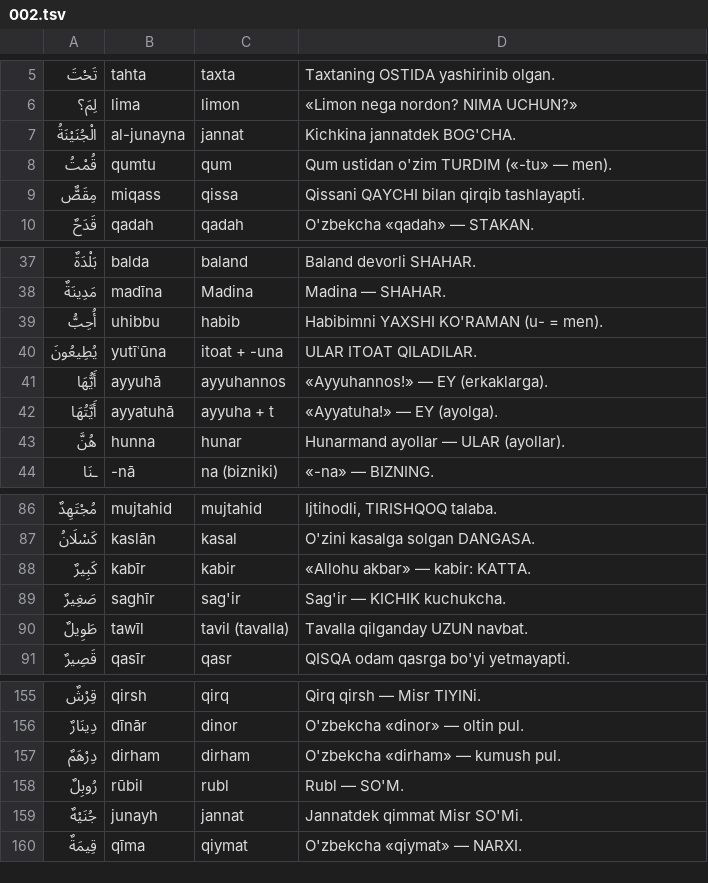
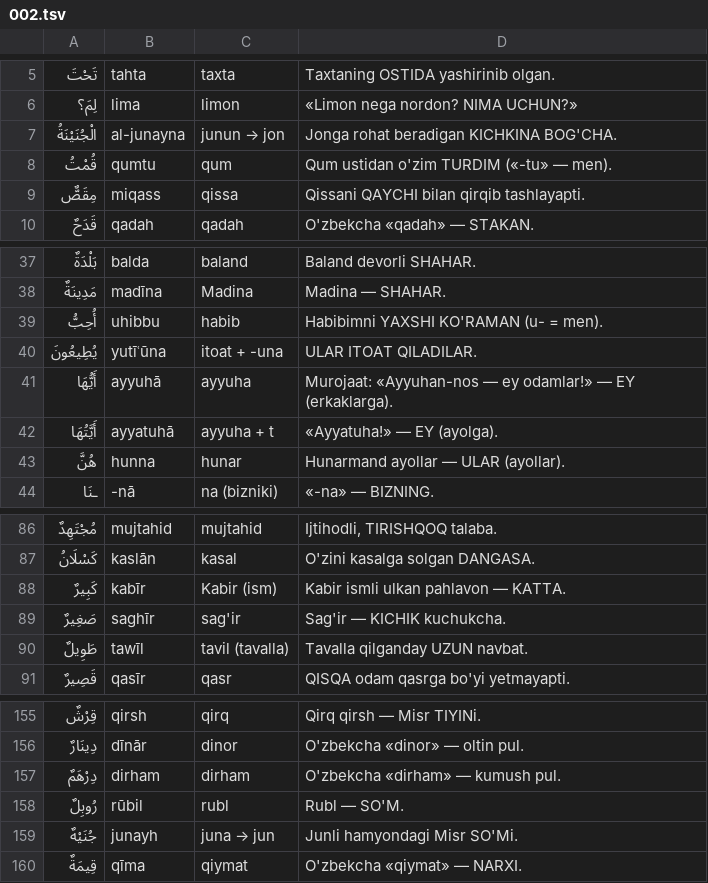
Before and after one commit to nazokat777/learn-arabic-easily, a TSV file: app/tool/ilgak/002.tsv, drawn as a sheet; only a part is shown, gaps mark what is left out.

```diff
--- a/app/tool/ilgak/002.tsv
+++ b/app/tool/ilgak/002.tsv
@@ -6,3 +6,3 @@
 لِمَ؟	lima	limon	«Limon nega nordon? NIMA UCHUN?»
-الْجُنَيْنَةُ	al-junayna	jannat	Kichkina jannatdek BOG'CHA.
+الْجُنَيْنَةُ	al-junayna	junun → jon	Jonga rohat beradigan KICHKINA BOG'CHA.
 قُمْتُ	qumtu	qum	Qum ustidan o'zim TURDIM («-tu» — men).
@@ -40,3 +40,3 @@
 يُطِيعُونَ	yutīʿūna	itoat + -una	ULAR ITOAT QILADILAR.
-أَيُّهَا	ayyuhā	ayyuhannos	«Ayyuhannos!» — EY (erkaklarga).
+أَيُّهَا	ayyuhā	ayyuha	Murojaat: «Ayyuhan-nos — ey odamlar!» — EY (erkaklarga).
 أَيَّتُهَا	ayyatuhā	ayyuha + t	«Ayyatuha!» — EY (ayolga).
@@ -87,3 +87,3 @@
 كَسْلَانُ	kaslān	kasal	O'zini kasalga solgan DANGASA.
-كَبِيرٌ	kabīr	kabir	«Allohu akbar» — kabir: KATTA.
+كَبِيرٌ	kabīr	Kabir (ism)	Kabir ismli ulkan pahlavon — KATTA.
 صَغِيرٌ	saghīr	sag'ir	Sag'ir — KICHIK kuchukcha.
@@ -158,3 +158,3 @@
 رُوبِلٌ	rūbil	rubl	Rubl — SO'M.
-جُنَيْهٌ	junayh	jannat	Jannatdek qimmat Misr SO'Mi.
+جُنَيْهٌ	junayh	juna → jun	Junli hamyondagi Misr SO'Mi.
 قِيمَةٌ	qīma	qiymat	O'zbekcha «qiymat» — NARXI.
```
Also changed, not shown: app/tool/ilgak/001.tsv, app/tool/ilgak/003.tsv, 9 other files.
